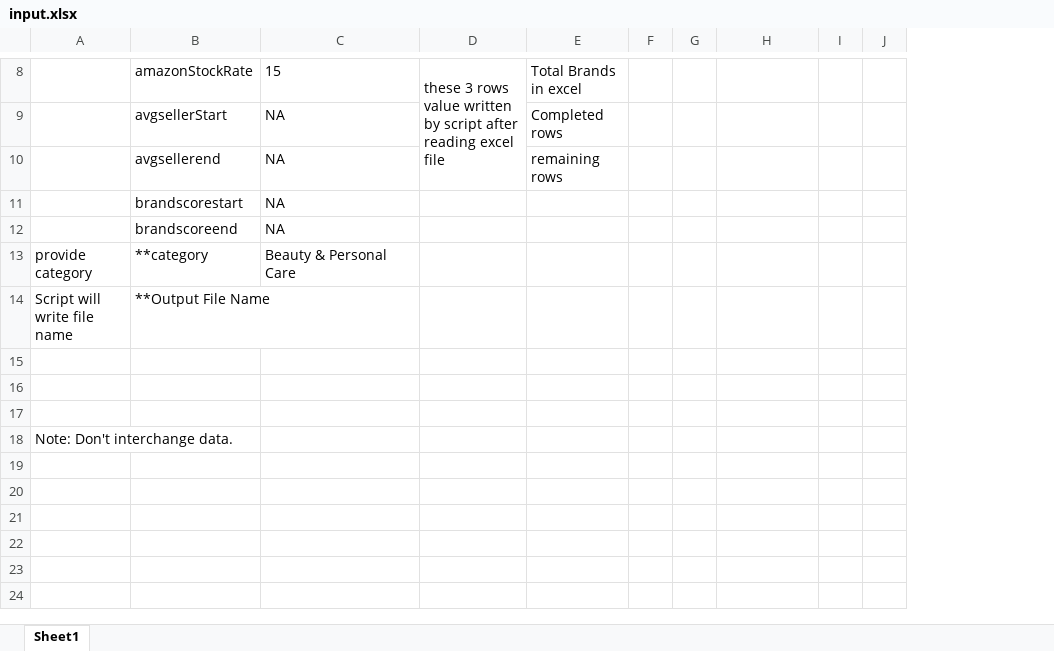
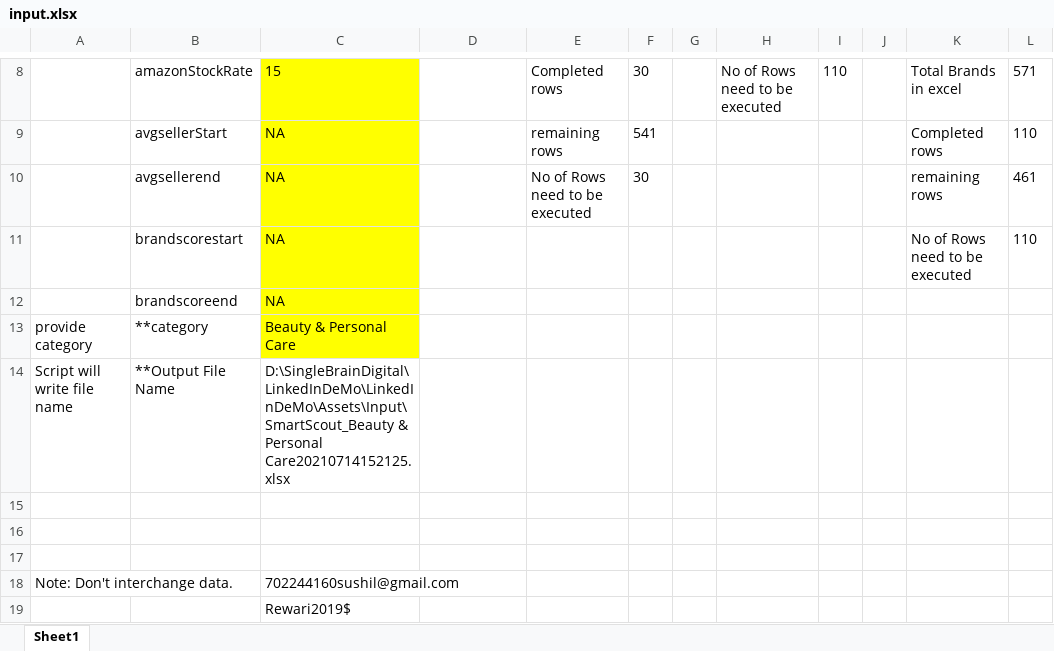
Before and after one commit to Lovee2412/SingleBrainDigital, an Excel workbook: input.xlsx, sheet Sheet1, drawn as a sheet; only a part is shown, gaps mark what is left out; values as stored, in another font and other column widths than the file's, no borders; removed rows and columns are numbered as before the commit, all else as after; the diff covers the shown part only; the diff names each change by its address in the sheet, - before the commit and + after, or states it on an @@ line.

```diff
--- a/input.xlsx (sheet Sheet1)
+++ b/input.xlsx (sheet Sheet1)
-column J, empty
+column J, empty
+column K, rows 8-11: Total Brands in excel | Completed rows | remaining rows | No of Rows need to be executed
+column L, rows 8-11: 571 | 110 | 461 | 110
-C8:C13 fill: none
+C8:C13 fill: #FFFF00
-D8: these 3 rows value written by script after reading excel file
+D8: (empty)
-D8:D10 merged
-E8: Total Brands in excel
+E8: Completed rows
-F8: (empty)
+F8: 30
-H8: (empty)
+H8: No of Rows need to be executed
-I8: (empty)
+I8: 110
-E9: Completed rows
+E9: remaining rows
-F9: (empty)
+F9: 541
-E10: remaining rows
+E10: No of Rows need to be executed
-F10: (empty)
+F10: 30
-C14: (empty)
+C14: D:\SingleBrainDigital\LinkedInDeMo\LinkedInDeMo\Assets\Input\SmartScout_Beauty & Personal Care20210714152125.xlsx
-C18: (empty)
+C18: 702244160sushil@gmail.com
+row 19:  |  | Rewari2019$
```
Also changed, not shown: 20 edited cells and cell formats elsewhere in this sheet, 11 other files.
